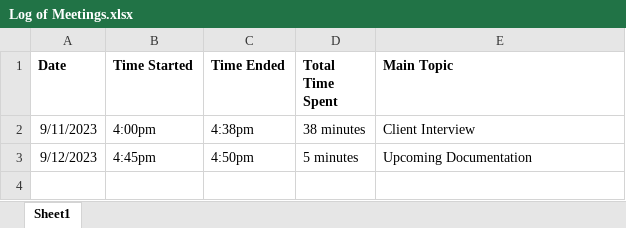
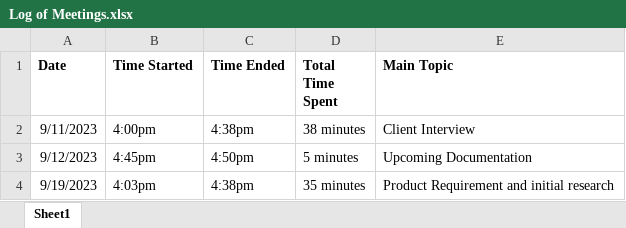
Before and after one commit to MollyEM/26-Physical-Rehabilitation, an Excel workbook: Meeting_Minutes/Log of Meetings.xlsx, sheet Sheet1, drawn as a sheet; values as stored, in another font and other column widths than the file's, no borders; the diff names each change by its address in the sheet, - before the commit and + after, or states it on an @@ line.

Commit message:
updated meeting minutes

```diff
--- a/Meeting_Minutes/Log of Meetings.xlsx (sheet Sheet1)
+++ b/Meeting_Minutes/Log of Meetings.xlsx (sheet Sheet1)
+row 4: 9/19/2023 | 4:03pm | 4:38pm | 35 minutes | Product Requirement and initial research
```
Also changed, not shown: 2 other files.
